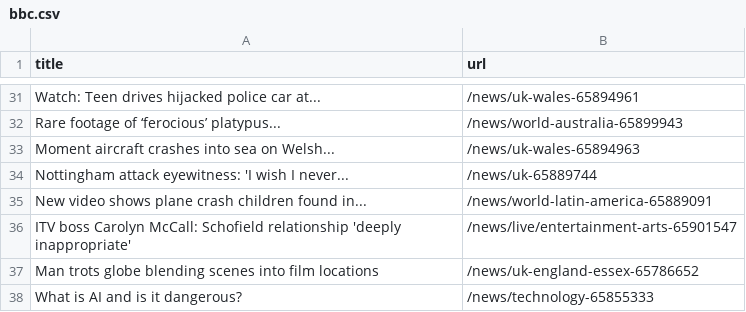
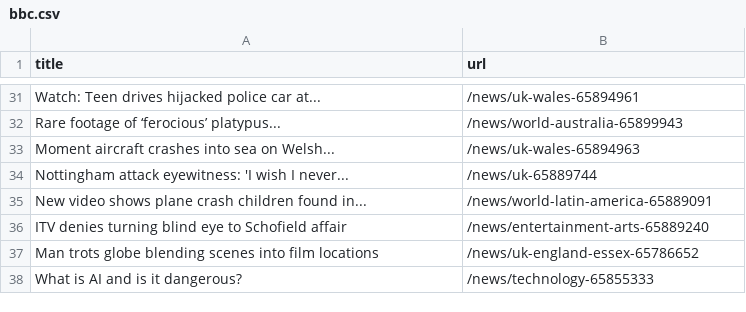
Before and after one commit to terril68/automatic-scraper, a CSV file: bbc.csv, drawn as a sheet; only a part is shown, gaps mark what is left out; removed rows and columns are numbered as before the commit, all else as after; the diff names each change by its address in the sheet, - before the commit and + after, or states it on an @@ line.

```diff
--- a/bbc.csv
+++ b/bbc.csv
-row 36: ITV boss Carolyn McCall: Schofield relationship 'deeply inappropriate' | /news/live/entertainment-arts-65901547
+row 36: ITV denies turning blind eye to Schofield affair | /news/entertainment-arts-65889240
```
